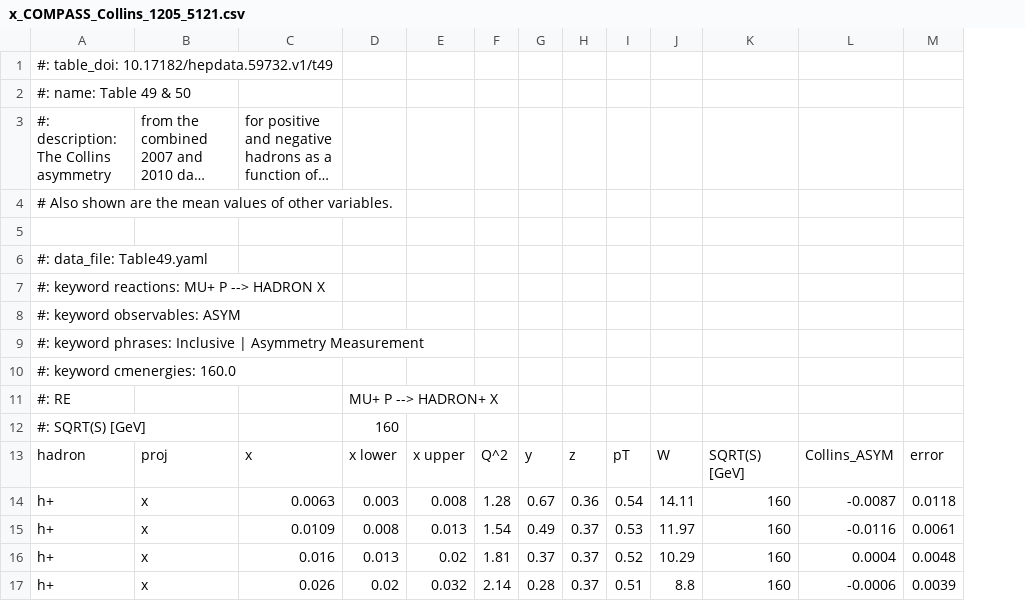
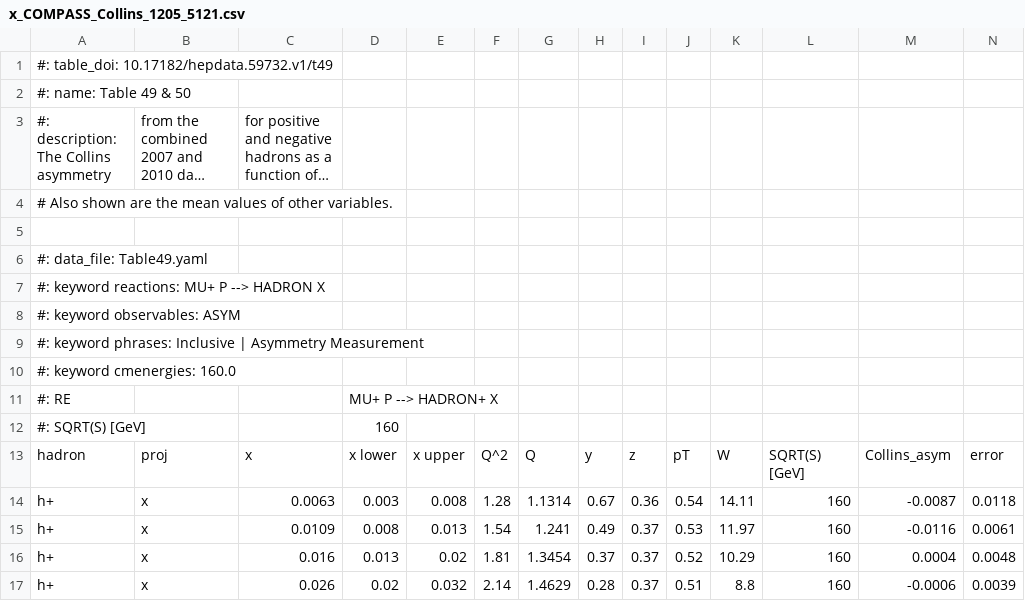
Before and after one commit to UCLA-TMD/Collins-CDKT-2021, a CSV file: data/COMPASS/x_COMPASS_Collins_1205_5121.csv, drawn as a sheet; only a part is shown; long unchanged cells end in …; addresses are those after the commit; the diff names each change by its address in the sheet, - before the commit and + after, or states it on an @@ line.

```diff
--- a/data/COMPASS/x_COMPASS_Collins_1205_5121.csv
+++ b/data/COMPASS/x_COMPASS_Collins_1205_5121.csv
+column G, rows 13-17: Q | 1.1314 | 1.241 | 1.3454 | 1.4629
-M13: Collins_ASYM
+M13: Collins_asym
```
Also changed, not shown: data/COMPASS/z_COMPASS_Collins_1205_5121.csv, data/HERMES/HERMES_Collins_2007_07755.csv, 4 other files.
